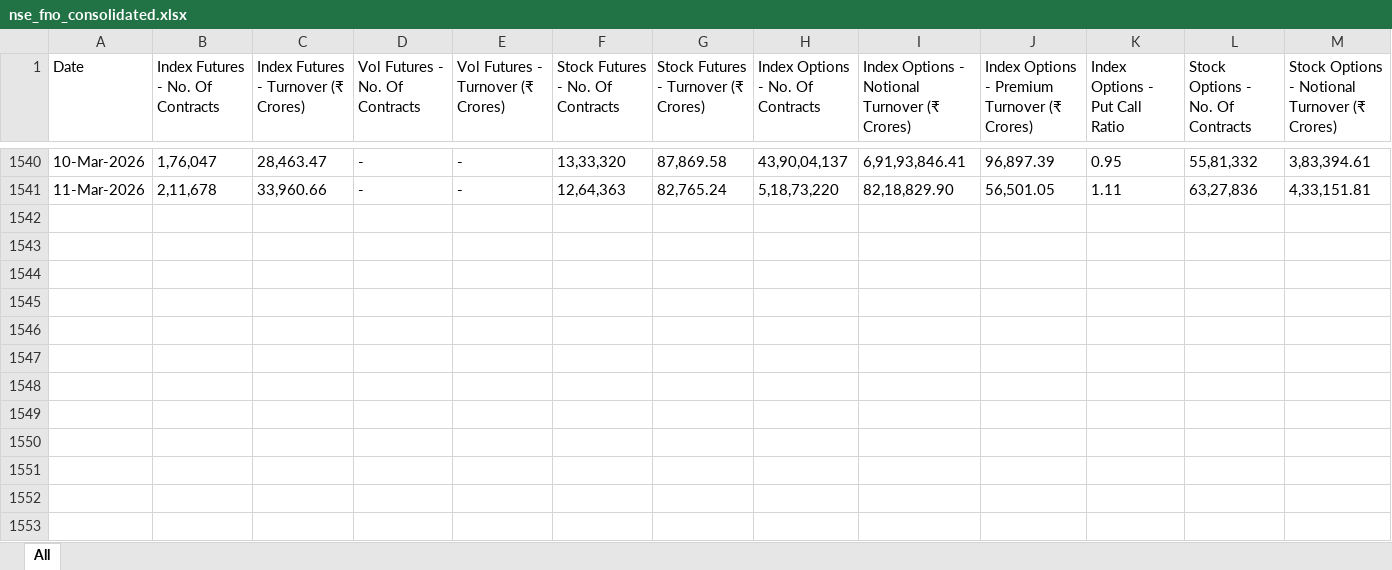
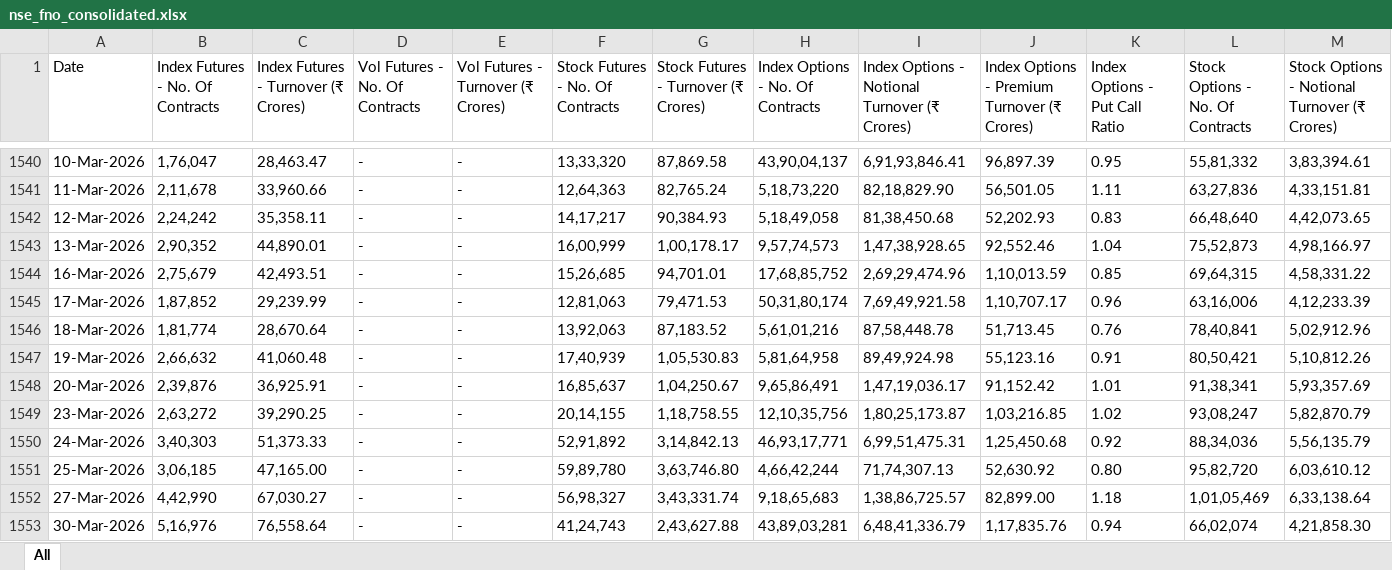
Before and after one commit to rouhin12/Exchanges_Data, an Excel workbook: NSE/FnO/nse_fno_consolidated.xlsx, sheet All, drawn as a sheet; only a part is shown, gaps mark what is left out; values as stored, in another font and other column widths than the file's, no borders; rows hold the shown columns only; the diff names each change by its address in the sheet, - before the commit and + after, or states it on an @@ line.

```diff
--- a/NSE/FnO/nse_fno_consolidated.xlsx (sheet All)
+++ b/NSE/FnO/nse_fno_consolidated.xlsx (sheet All)
+row 1542: 12-Mar-2026 | 2,24,242 | 35,358.11 | - | - | 14,17,217 | 90,384.93 | 5,18,49,058 | 81,38,450.68 | 52,202.93 | 0.83 | 66,48,640 | 4,42,073.65
+row 1543: 13-Mar-2026 | 2,90,352 | 44,890.01 | - | - | 16,00,999 | 1,00,178.17 | 9,57,74,573 | 1,47,38,928.65 | 92,552.46 | 1.04 | 75,52,873 | 4,98,166.97
+row 1544: 16-Mar-2026 | 2,75,679 | 42,493.51 | - | - | 15,26,685 | 94,701.01 | 17,68,85,752 | 2,69,29,474.96 | 1,10,013.59 | 0.85 | 69,64,315 | 4,58,331.22
+row 1545: 17-Mar-2026 | 1,87,852 | 29,239.99 | - | - | 12,81,063 | 79,471.53 | 50,31,80,174 | 7,69,49,921.58 | 1,10,707.17 | 0.96 | 63,16,006 | 4,12,233.39
+row 1546: 18-Mar-2026 | 1,81,774 | 28,670.64 | - | - | 13,92,063 | 87,183.52 | 5,61,01,216 | 87,58,448.78 | 51,713.45 | 0.76 | 78,40,841 | 5,02,912.96
+row 1547: 19-Mar-2026 | 2,66,632 | 41,060.48 | - | - | 17,40,939 | 1,05,530.83 | 5,81,64,958 | 89,49,924.98 | 55,123.16 | 0.91 | 80,50,421 | 5,10,812.26
+row 1548: 20-Mar-2026 | 2,39,876 | 36,925.91 | - | - | 16,85,637 | 1,04,250.67 | 9,65,86,491 | 1,47,19,036.17 | 91,152.42 | 1.01 | 91,38,341 | 5,93,357.69
+row 1549: 23-Mar-2026 | 2,63,272 | 39,290.25 | - | - | 20,14,155 | 1,18,758.55 | 12,10,35,756 | 1,80,25,173.87 | 1,03,216.85 | 1.02 | 93,08,247 | 5,82,870.79
+row 1550: 24-Mar-2026 | 3,40,303 | 51,373.33 | - | - | 52,91,892 | 3,14,842.13 | 46,93,17,771 | 6,99,51,475.31 | 1,25,450.68 | 0.92 | 88,34,036 | 5,56,135.79
+row 1551: 25-Mar-2026 | 3,06,185 | 47,165.00 | - | - | 59,89,780 | 3,63,746.80 | 4,66,42,244 | 71,74,307.13 | 52,630.92 | 0.80 | 95,82,720 | 6,03,610.12
+row 1552: 27-Mar-2026 | 4,42,990 | 67,030.27 | - | - | 56,98,327 | 3,43,331.74 | 9,18,65,683 | 1,38,86,725.57 | 82,899.00 | 1.18 | 1,01,05,469 | 6,33,138.64
+row 1553: 30-Mar-2026 | 5,16,976 | 76,558.64 | - | - | 41,24,743 | 2,43,627.88 | 43,89,03,281 | 6,48,41,336.79 | 1,17,835.76 | 0.94 | 66,02,074 | 4,21,858.30
```
Also changed, not shown: BSE/FnO/bse_fno_consolidated.xlsx, BSE/bse_daily.xlsx, 2 other files.
